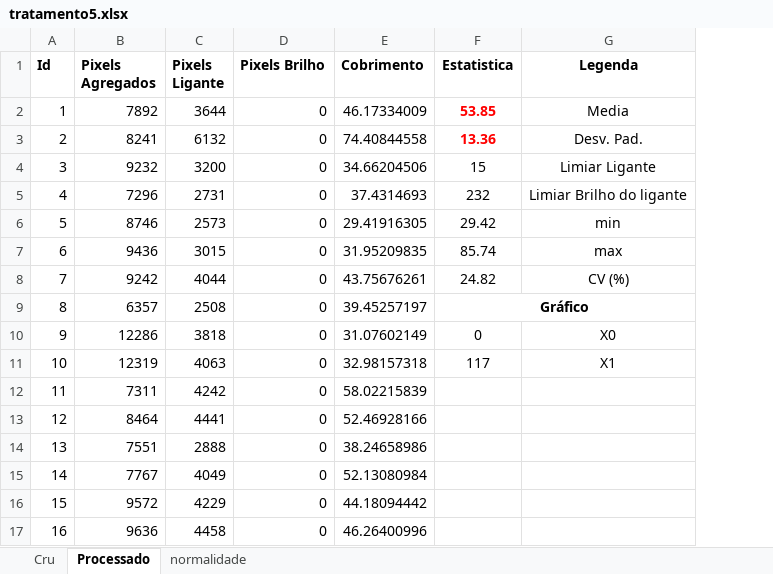
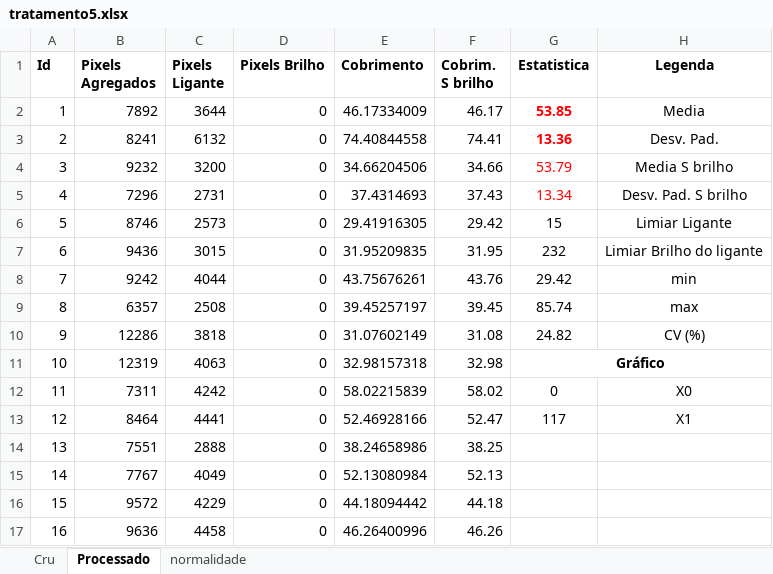
Before and after one commit to otavio04/Bituminous_adhesion_assessed_by_DIP, an Excel workbook: A5 - pyla2/29-09-2023_14-10-47/tratamento5.xlsx, sheet Processado, drawn as a sheet; only a part is shown; values as stored, in another font and other column widths than the file's, no borders; charts and pictures not drawn; removed rows and columns are numbered as before the commit, all else as after; the diff names each change by its address in the sheet, - before the commit and + after, or states it on an @@ line.

```diff
--- a/A5 - pyla2/29-09-2023_14-10-47/tratamento5.xlsx (sheet Processado)
+++ b/A5 - pyla2/29-09-2023_14-10-47/tratamento5.xlsx (sheet Processado)
+column F (Cobrim. S brilho), rows 2-17: 46.17 | 74.41 | 34.66 | 37.43 | 29.42 | 31.95 | 43.76 | 39.45 | 31.08 | 32.98 | 58.02 | 52.47 | 38.25 | 52.13 | 44.18 | 46.26
-G4 (Estatistica): 15
+G4 (Estatistica): 53.79
-G4:G5 text colour: black
+G4:G5 text colour: #FF0000
-H4 (Legenda): Limiar Ligante
+H4 (Legenda): Media S brilho
-G5 (Estatistica): 232
+G5 (Estatistica): 13.34
-H5 (Legenda): Limiar Brilho do ligante
+H5 (Legenda): Desv. Pad. S brilho
-G6 (Estatistica): 29.42
+G6 (Estatistica): 15
-H6 (Legenda): min
+H6 (Legenda): Limiar Ligante
-G7 (Estatistica): 85.74
+G7 (Estatistica): 232
-H7 (Legenda): max
+H7 (Legenda): Limiar Brilho do ligante
-G8 (Estatistica): 24.82
+G8 (Estatistica): 29.42
-H8 (Legenda): CV (%)
+H8 (Legenda): min
-G9 (Estatistica): Gráfico
+G9 (Estatistica): 85.74
-G9 bold: on
+G9 bold: off
-F9:G9 merged
-H9 (Legenda): (empty)
+H9 (Legenda): max
-G10 (Estatistica): 0
+G10 (Estatistica): 24.82
-H10 (Legenda): X0
+H10 (Legenda): CV (%)
-G11 (Estatistica): 117
+G11 (Estatistica): Gráfico
-G11 bold: off
+G11 bold: on
+G11:H11 merged
-H11 (Legenda): X1
+H11 (Legenda): (empty)
-G12 (Estatistica): (empty)
+G12 (Estatistica): 0
-H12 (Legenda): (empty)
+H12 (Legenda): X0
-G13 (Estatistica): (empty)
+G13 (Estatistica): 117
-H13 (Legenda): (empty)
+H13 (Legenda): X1
```
Also changed, not shown: formulas that keep their value, charts or pictures, A3 - escoria/29-09-2023_14-08-02/tratamento3.xlsx, A4 - pyla1/29-09-2023_14-09-05/tratamento4.xlsx, 37 other files.
